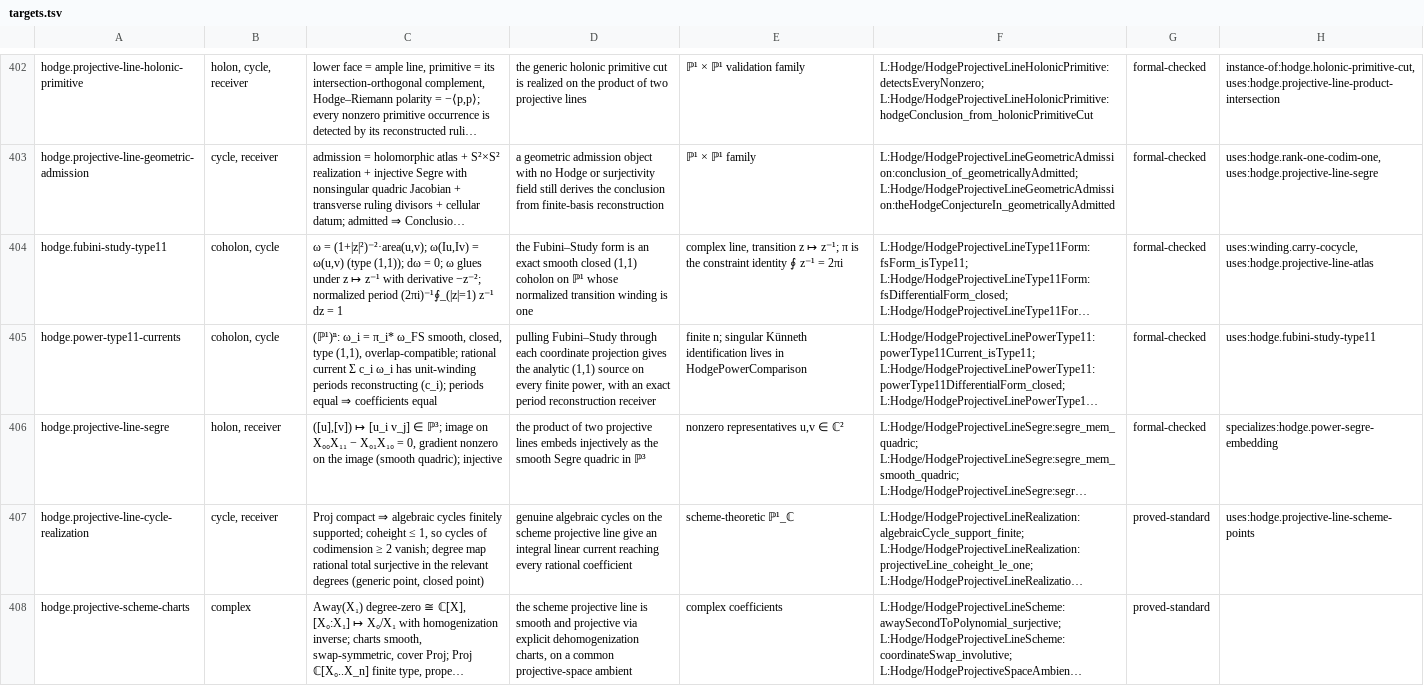
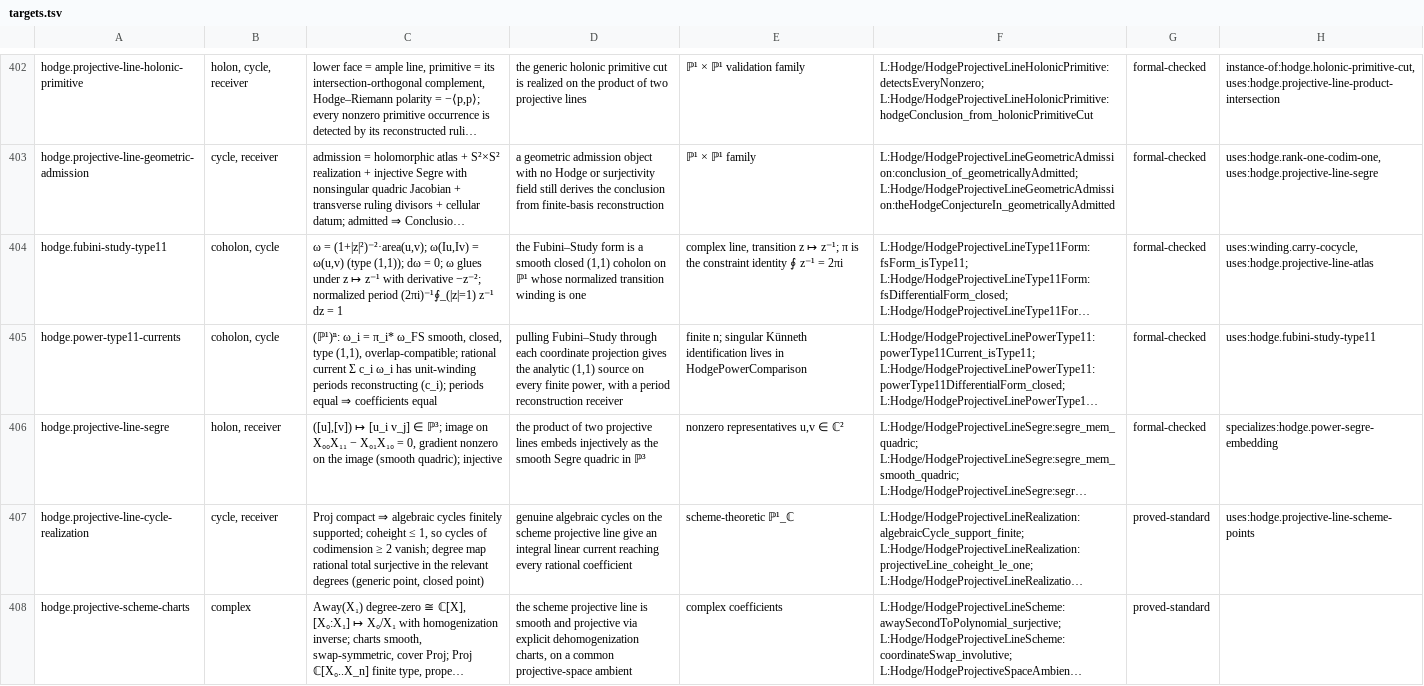
Before and after one commit to brandonrdug/holonics, a TSV file: docs/atlas/targets.tsv, drawn as a sheet; only a part is shown, gaps mark what is left out; long unchanged cells end in …; the diff covers the shown part only; the diff names each change by its address in the sheet, - before the commit and + after, or states it on an @@ line.

```diff
--- a/docs/atlas/targets.tsv
+++ b/docs/atlas/targets.tsv
-D404: …form is an exact smooth closed…
+D404: …form is a smooth closed…
-D405: …power, with an exact period reconstruction…
+D405: …power, with a period reconstruction…
```
Also changed, not shown: 99 edited cells elsewhere in this file, docs/atlas/arithmetic.tsv, docs/atlas/geometry.tsv, 4 other files.
